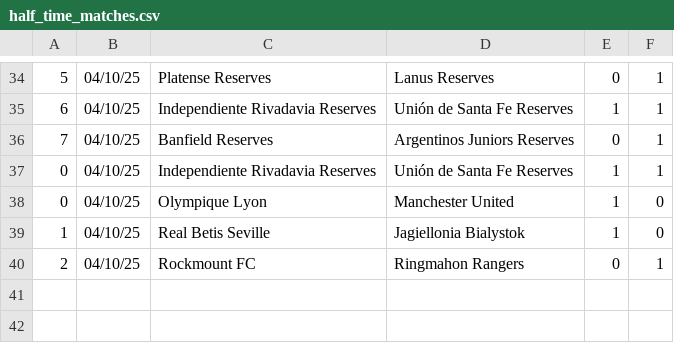
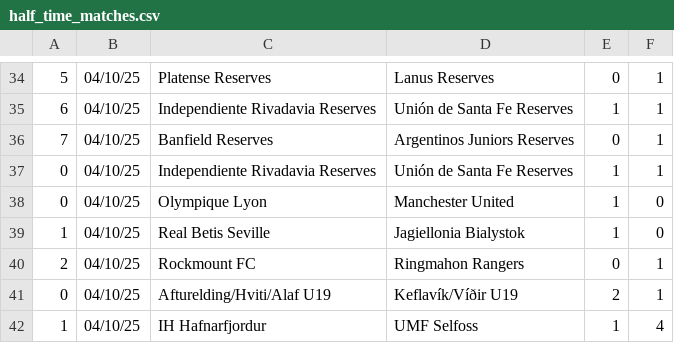
Before and after one commit to JOSPHATT/Finished_Matches, a CSV file: half_time_matches.csv, drawn as a sheet; only a part is shown, gaps mark what is left out.

```diff
--- a/half_time_matches.csv
+++ b/half_time_matches.csv
@@ -40 +40,3 @@
 2,04/10/25,Rockmount FC,Ringmahon Rangers,0,1
+0,04/10/25,Afturelding/Hviti/Alaf U19,Keflavík/Víðir U19,2,1
+1,04/10/25,IH Hafnarfjordur,UMF Selfoss,1,4
```
Also changed, not shown: Finished_matches.csv.
